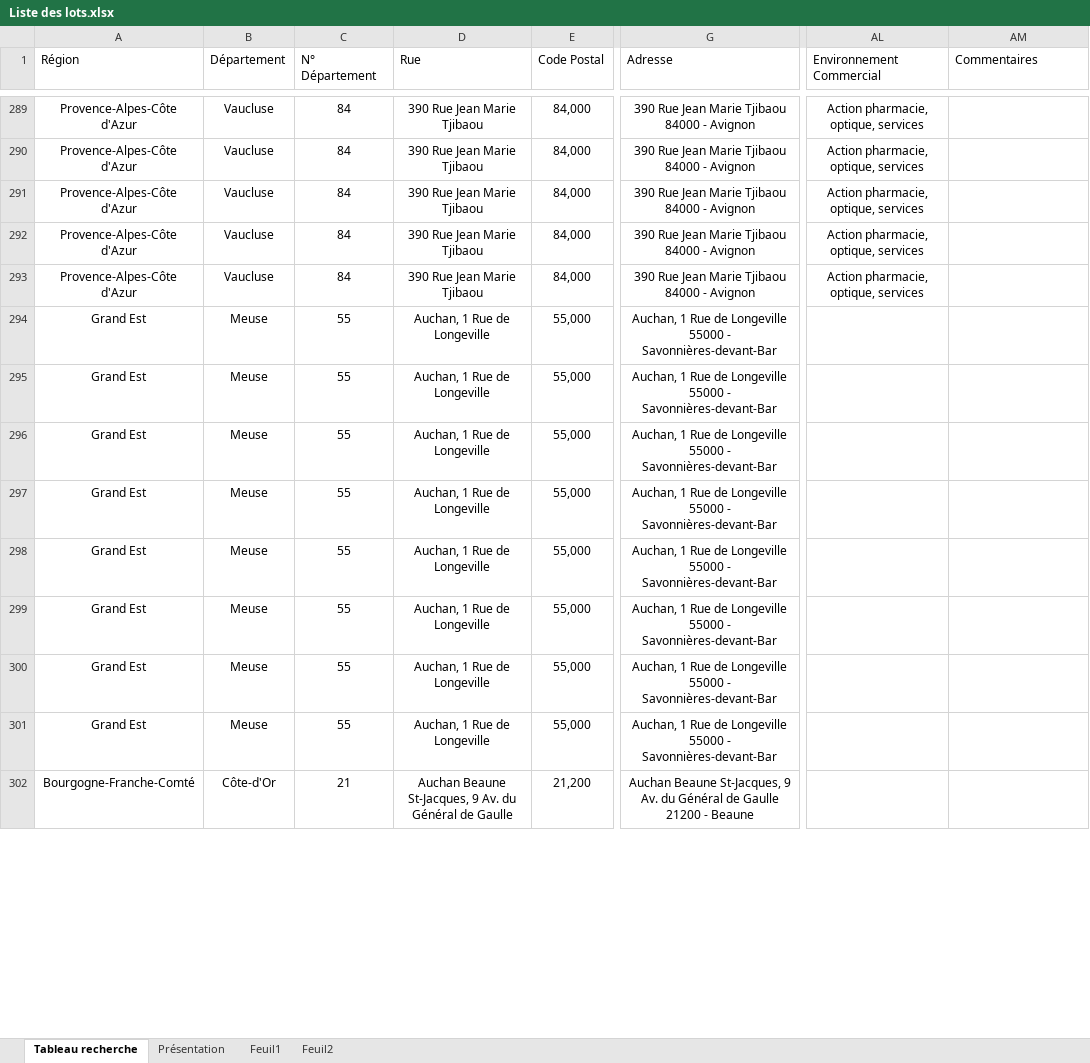
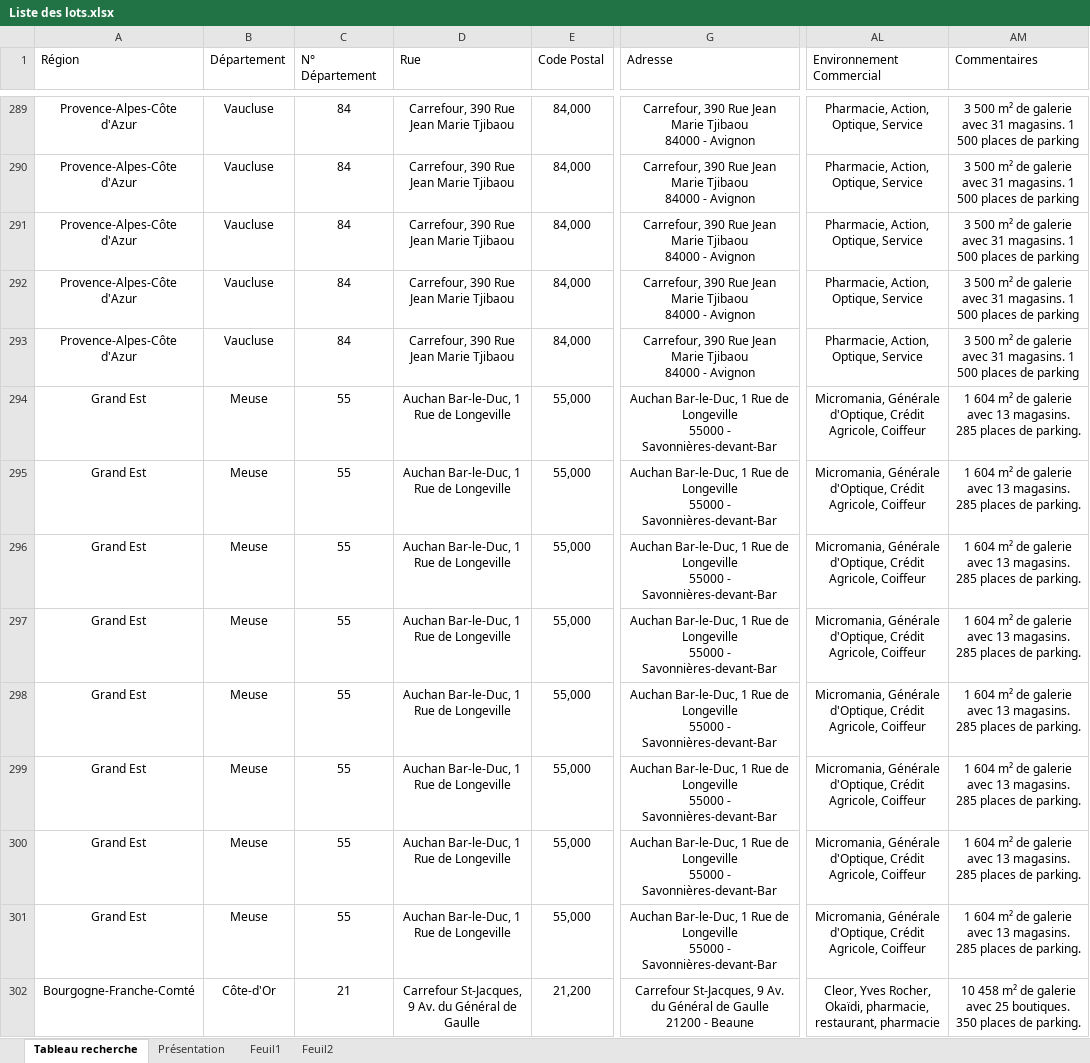
Before and after one commit to guillaume-smbg/SMBG-Carte-Interactive, an Excel workbook: Liste des lots.xlsx, sheet Tableau recherche, drawn as a sheet; only a part is shown, gaps mark what is left out; values as stored, in another font and other column widths than the file's, no borders; table styles not drawn; the diff covers the shown part only; the diff names each change by its address in the sheet, - before the commit and + after, or states it on an @@ line.

```diff
--- a/Liste des lots.xlsx (sheet Tableau recherche)
+++ b/Liste des lots.xlsx (sheet Tableau recherche)
-D289:D293 (Rue): 390 Rue Jean Marie Tjibaou
+D289:D293 (Rue): Carrefour, 390 Rue Jean Marie Tjibaou
-G289:G293 (Adresse): 390 Rue…
+G289:G293 (Adresse): Carrefour, 390 Rue…
-AL289:AL293 (Environnement Commercial): Action pharmacie, optique, services
+AL289:AL293 (Environnement Commercial): Pharmacie, Action, Optique, Service
-AM289:AM293 (Commentaires): (empty)
+AM289:AM293 (Commentaires): 3 500 m² de galerie avec 31 magasins. 1 500 places de parking
-D294:D301 (Rue): Auchan, 1 Rue de Longeville
+D294:D301 (Rue): Auchan Bar-le-Duc, 1 Rue de Longeville
-G294:G301 (Adresse): Auchan, 1 Rue…
+G294:G301 (Adresse): Auchan Bar-le-Duc, 1 Rue…
-AL294:AL301 (Environnement Commercial): (empty)
+AL294:AL301 (Environnement Commercial): Micromania, Générale d'Optique, Crédit Agricole, Coiffeur
-AM294:AM301 (Commentaires): (empty)
+AM294:AM301 (Commentaires): 1 604 m² de galerie avec 13 magasins. 285 places de parking.
-D302 (Rue): Auchan Beaune St-Jacques, 9…
+D302 (Rue): Carrefour St-Jacques, 9…
-G302 (Adresse): Auchan Beaune St-Jacques, 9…
+G302 (Adresse): Carrefour St-Jacques, 9…
-AL302 (Environnement Commercial): (empty)
+AL302 (Environnement Commercial): Cleor, Yves Rocher, Okaïdi, pharmacie, restaurant, pharmacie
-AM302 (Commentaires): (empty)
+AM302 (Commentaires): 10 458 m² de galerie avec 25 boutiques. 350 places de parking.
```
Also changed, not shown: 376 edited cells elsewhere in this sheet.
